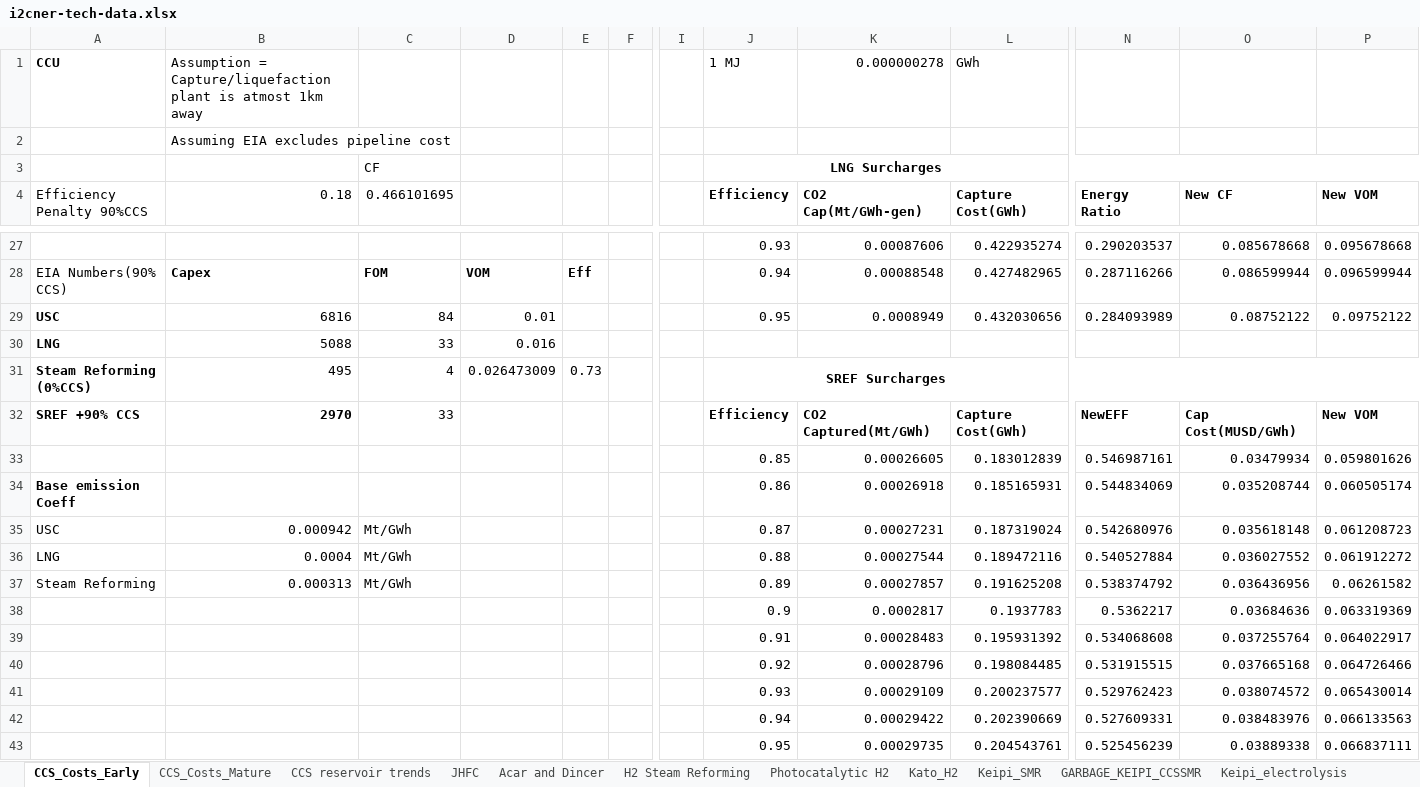
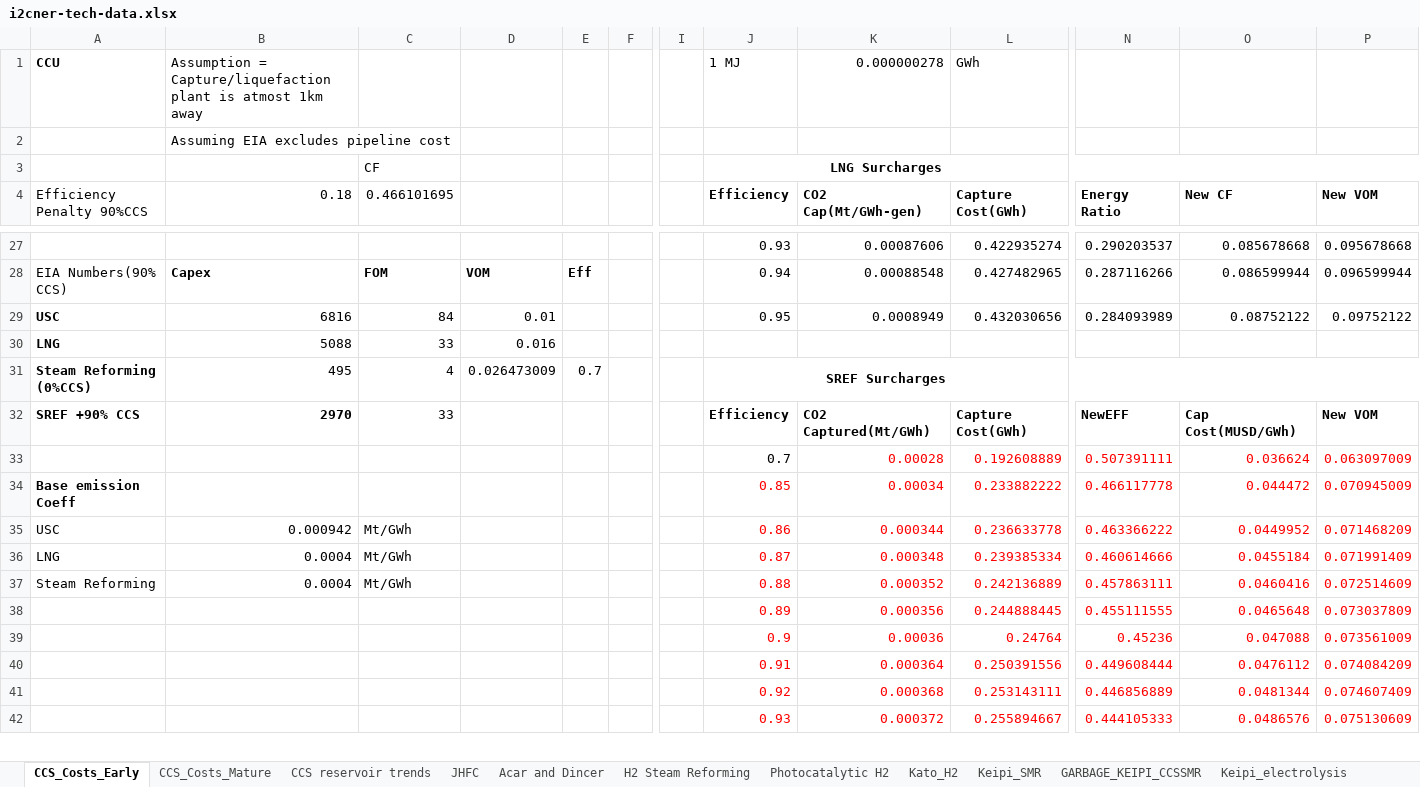
Before and after one commit to arfc/i2cner, an Excel workbook: data/i2cner-tech-data.xlsx, sheet CCS_Costs_Early, drawn as a sheet; only a part is shown, gaps mark what is left out; values as stored, in another font and other column widths than the file's, no borders; removed rows and columns are numbered as before the commit, all else as after; rows hold the shown columns only; the diff covers the shown part only; the diff names each change by its address in the sheet, - before the commit and + after, or states it on an @@ line.

Commit message:
Update i2cner-tech-data.xlsx
Former-commit-id: 166695dc7e7523394c0db143563284390cfe20f2
Former-commit-id: 1c4c1d2619d23c3aeaf240c386622c39ad4ec792

```diff
--- a/data/i2cner-tech-data.xlsx (sheet CCS_Costs_Early)
+++ b/data/i2cner-tech-data.xlsx (sheet CCS_Costs_Early)
-E31: 0.73
+E31: 0.7
-row 33:  |  |  |  |  |  |  | 0.85 | 0.00026605 | 0.183012839 | 0.546987161 | 0.03479934 | 0.059801626
-row 34: Base emission Coeff |  |  |  |  |  |  | 0.86 | 0.00026918 | 0.185165931 | 0.544834069 | 0.035208744 | 0.060505174
+row 33:  |  |  |  |  |  |  | 0.7 | 0.00028 | 0.192608889 | 0.507391111 | 0.036624 | 0.063097009
+row 34: Base emission Coeff |  |  |  |  |  |  | 0.85 | 0.00034 | 0.233882222 | 0.466117778 | 0.044472 | 0.070945009
-J35 (Efficiency): 0.87
+J35 (Efficiency): 0.86
-J35:L36 text colour: black
+J35:L36 text colour: #FF0000
-K35 (CO2 Cap(Mt/GWh-gen)): 0.00027231
+K35 (CO2 Cap(Mt/GWh-gen)): 0.000344
-L35 (Capture Cost(GWh)): 0.187319024
+L35 (Capture Cost(GWh)): 0.236633778
-N35 (Energy Ratio): 0.542680976
+N35 (Energy Ratio): 0.463366222
-N35:P36 text colour: black
+N35:P36 text colour: #FF0000
-O35 (New CF): 0.035618148
+O35 (New CF): 0.0449952
-P35 (New VOM): 0.061208723
+P35 (New VOM): 0.071468209
-J36 (Efficiency): 0.88
+J36 (Efficiency): 0.87
-K36 (CO2 Cap(Mt/GWh-gen)): 0.00027544
+K36 (CO2 Cap(Mt/GWh-gen)): 0.000348
-L36 (Capture Cost(GWh)): 0.189472116
+L36 (Capture Cost(GWh)): 0.239385334
-N36 (Energy Ratio): 0.540527884
+N36 (Energy Ratio): 0.460614666
-O36 (New CF): 0.036027552
+O36 (New CF): 0.0455184
-P36 (New VOM): 0.061912272
+P36 (New VOM): 0.071991409
-row 37: Steam Reforming | 0.000313 | Mt/GWh |  |  |  |  | 0.89 | 0.00027857 | 0.191625208 | 0.538374792 | 0.036436956 | 0.06261582
-row 38:  |  |  |  |  |  |  | 0.9 | 0.0002817 | 0.1937783 | 0.5362217 | 0.03684636 | 0.063319369
-row 39:  |  |  |  |  |  |  | 0.91 | 0.00028483 | 0.195931392 | 0.534068608 | 0.037255764 | 0.064022917
-row 40:  |  |  |  |  |  |  | 0.92 | 0.00028796 | 0.198084485 | 0.531915515 | 0.037665168 | 0.064726466
-row 41:  |  |  |  |  |  |  | 0.93 | 0.00029109 | 0.200237577 | 0.529762423 | 0.038074572 | 0.065430014
-row 42:  |  |  |  |  |  |  | 0.94 | 0.00029422 | 0.202390669 | 0.527609331 | 0.038483976 | 0.066133563
-row 43:  |  |  |  |  |  |  | 0.95 | 0.00029735 | 0.204543761 | 0.525456239 | 0.03889338 | 0.066837111
+row 37: Steam Reforming | 0.0004 | Mt/GWh |  |  |  |  | 0.88 | 0.000352 | 0.242136889 | 0.457863111 | 0.0460416 | 0.072514609
+row 38:  |  |  |  |  |  |  | 0.89 | 0.000356 | 0.244888445 | 0.455111555 | 0.0465648 | 0.073037809
+row 39:  |  |  |  |  |  |  | 0.9 | 0.00036 | 0.24764 | 0.45236 | 0.047088 | 0.073561009
+row 40:  |  |  |  |  |  |  | 0.91 | 0.000364 | 0.250391556 | 0.449608444 | 0.0476112 | 0.074084209
+row 41:  |  |  |  |  |  |  | 0.92 | 0.000368 | 0.253143111 | 0.446856889 | 0.0481344 | 0.074607409
+row 42:  |  |  |  |  |  |  | 0.93 | 0.000372 | 0.255894667 | 0.444105333 | 0.0486576 | 0.075130609
```
Also changed, not shown: 2 added rows and 2 edited cells elsewhere in this sheet, sheet CCS_Costs_Mature.
